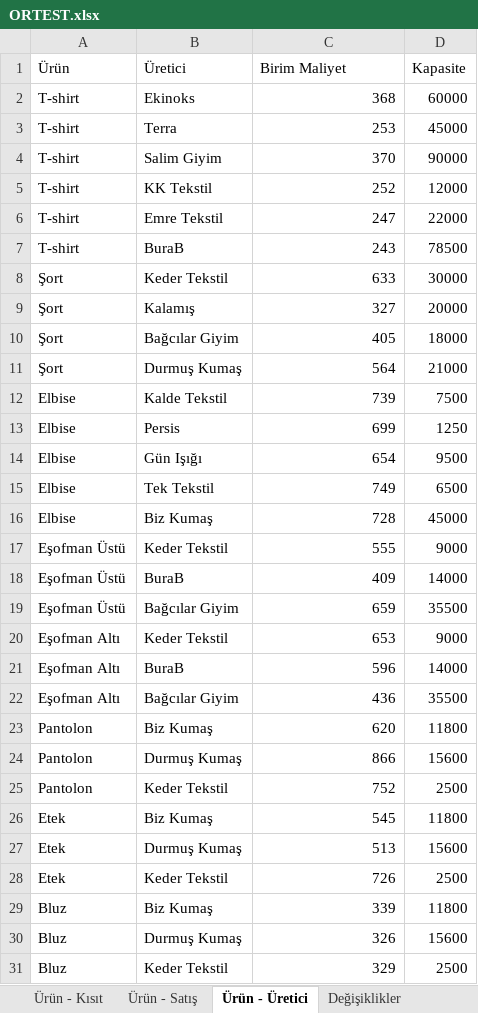
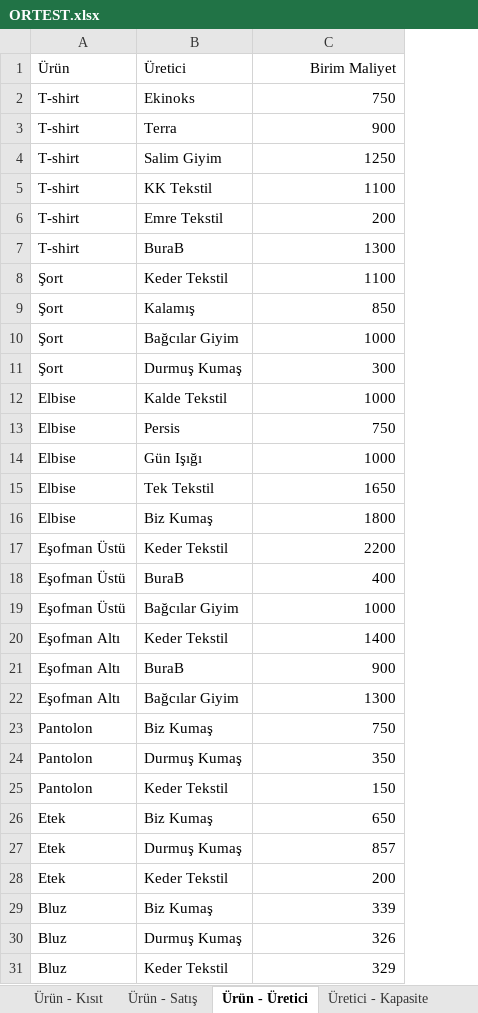
Before and after one commit to company5555/OR-Tools, an Excel workbook: ORTEST.xlsx, sheet Ürün - Üretici, drawn as a sheet; only a part is shown; values as stored, in another font and other column widths than the file's, no borders; the diff covers the shown part only; the diff names each change by its address in the sheet, - before the commit and + after, or states it on an @@ line.

```diff
--- a/ORTEST.xlsx (sheet Ürün - Üretici)
+++ b/ORTEST.xlsx (sheet Ürün - Üretici)
-sheet tab: Değişiklikler
+sheet tab: Üretici - Kapasite
-column D (Kapasite), rows 2-31: 60000 | 45000 | 90000 | 12000 | 22000 | 78500 | 30000 | 20000 | 18000 | 21000 | 7500 | 1250 | 9500 | 6500 | 45000 | 9000 | 14000 | 35500 | 9000 | 14000 | 35500 | 11800 | 15600 | 2500 | 11800 | 15600 | 2500 | 11800 | 15600 | 2500
-C1 alignment: left
+C1 alignment: right
-C2 (Birim Maliyet): 368
+C2 (Birim Maliyet): 750
-C3 (Birim Maliyet): 253
+C3 (Birim Maliyet): 900
-C4 (Birim Maliyet): 370
+C4 (Birim Maliyet): 1250
-C5 (Birim Maliyet): 252
+C5 (Birim Maliyet): 1100
-C6 (Birim Maliyet): 247
+C6 (Birim Maliyet): 200
-C7 (Birim Maliyet): 243
+C7 (Birim Maliyet): 1300
-C8 (Birim Maliyet): 633
+C8 (Birim Maliyet): 1100
-C9 (Birim Maliyet): 327
+C9 (Birim Maliyet): 850
-C10 (Birim Maliyet): 405
+C10 (Birim Maliyet): 1000
-C11 (Birim Maliyet): 564
+C11 (Birim Maliyet): 300
-C12 (Birim Maliyet): 739
+C12 (Birim Maliyet): 1000
-C13 (Birim Maliyet): 699
+C13 (Birim Maliyet): 750
-C14 (Birim Maliyet): 654
+C14 (Birim Maliyet): 1000
-C15 (Birim Maliyet): 749
+C15 (Birim Maliyet): 1650
-C16 (Birim Maliyet): 728
+C16 (Birim Maliyet): 1800
-C17 (Birim Maliyet): 555
+C17 (Birim Maliyet): 2200
-C18 (Birim Maliyet): 409
+C18 (Birim Maliyet): 400
-C19 (Birim Maliyet): 659
+C19 (Birim Maliyet): 1000
-C20 (Birim Maliyet): 653
+C20 (Birim Maliyet): 1400
-C21 (Birim Maliyet): 596
+C21 (Birim Maliyet): 900
-C22 (Birim Maliyet): 436
+C22 (Birim Maliyet): 1300
-C23 (Birim Maliyet): 620
+C23 (Birim Maliyet): 750
-C24 (Birim Maliyet): 866
+C24 (Birim Maliyet): 350
-C25 (Birim Maliyet): 752
+C25 (Birim Maliyet): 150
-C26 (Birim Maliyet): 545
+C26 (Birim Maliyet): 650
-C27 (Birim Maliyet): 513
+C27 (Birim Maliyet): 857
-C28 (Birim Maliyet): 726
+C28 (Birim Maliyet): 200
```
Also changed, not shown: 35 edited cells elsewhere in this sheet, sheet Ürün - Satış, sheet Ürün - Kısıt, other sheet tabs, 8 other files.
